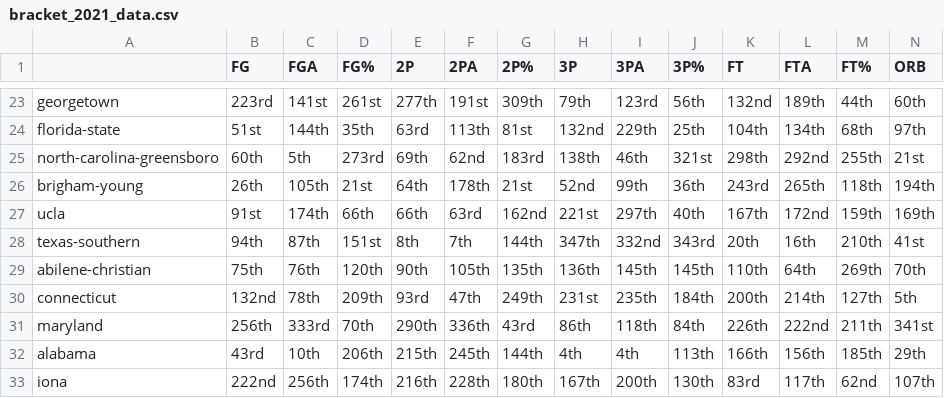
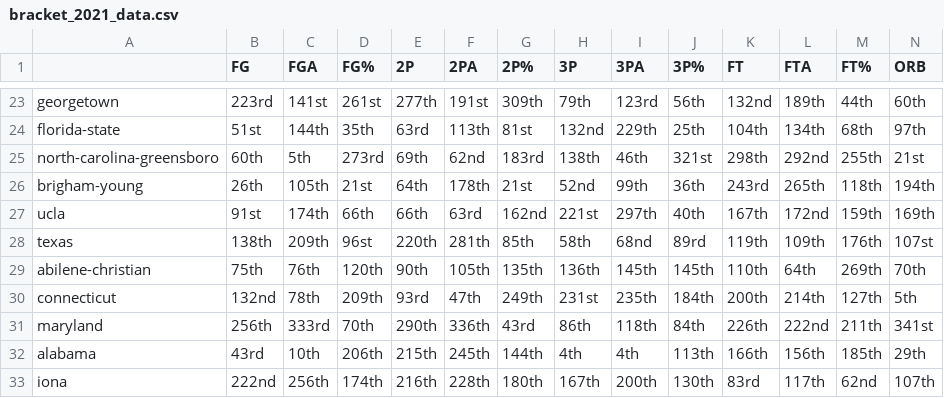
Before and after one commit to srh95/CSDS-395-Senior-Project, a CSV file: method/bracket_2021_data.csv, drawn as a sheet; only a part is shown, gaps mark what is left out; removed rows and columns are numbered as before the commit, all else as after; rows hold the shown columns only; the diff names each change by its address in the sheet, - before the commit and + after, or states it on an @@ line.

Commit message:
Update bracket_2021_data.csv

```diff
--- a/method/bracket_2021_data.csv
+++ b/method/bracket_2021_data.csv
-row 28: texas-southern | 94th | 87th | 151st | 8th | 7th | 144th | 347th | 332nd | 343rd | 20th | 16th | 210th | 41st
+row 28: texas | 138th | 209th | 96st | 220th | 281th | 85th | 58th | 68nd | 89rd | 119th | 109th | 176th | 107st
```
